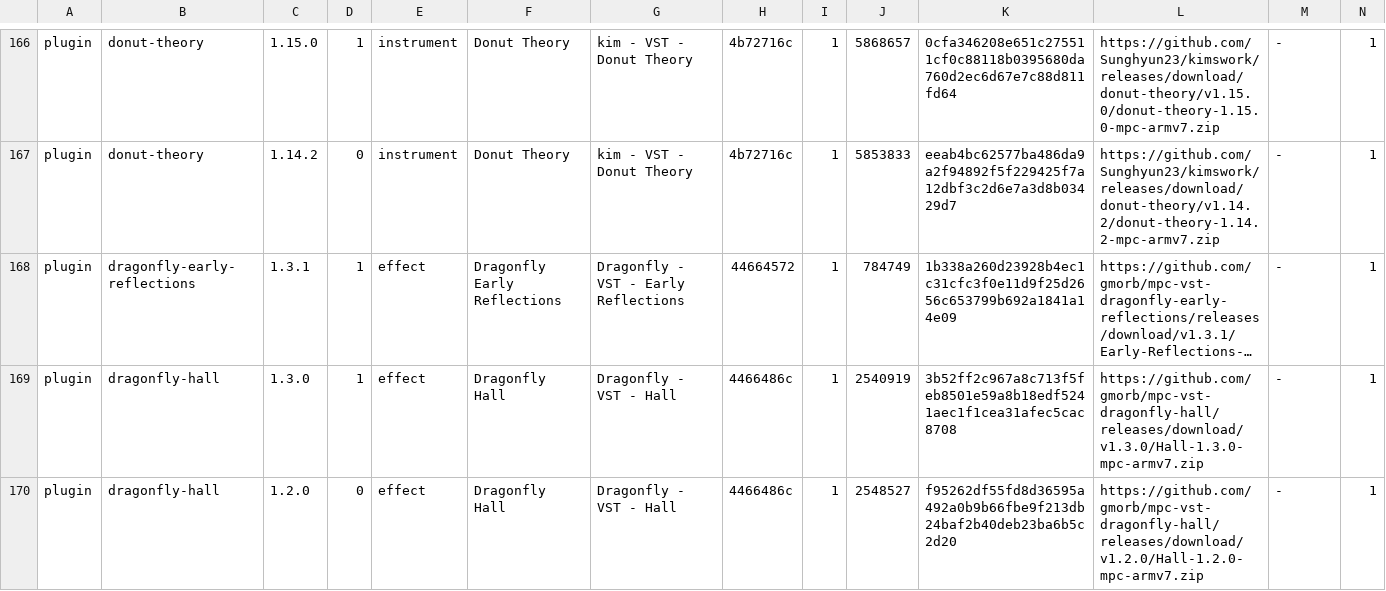
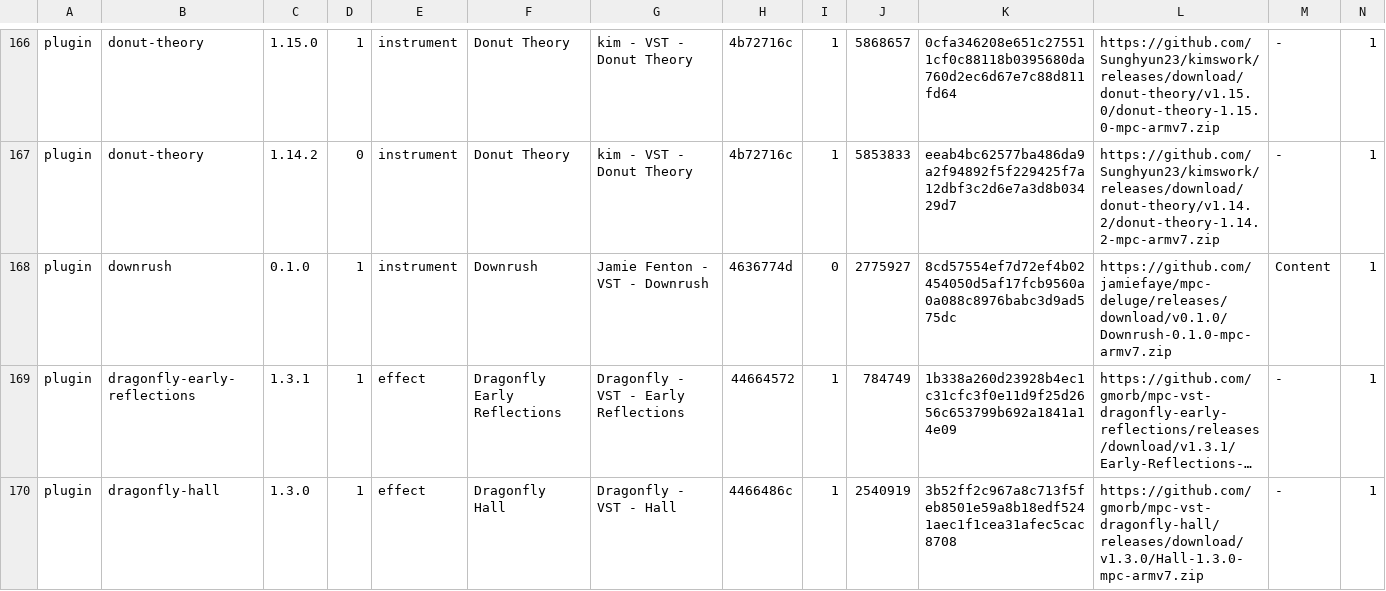
Before and after one commit to sd88me/sd88me.github.io, a TSV file: mpc-vst-plugins/catalog.tsv, drawn as a sheet; only a part is shown, gaps mark what is left out; the shorter side is filled out with more unchanged rows; long unchanged cells end in …; rows hold the shown columns only; the diff names each change by its address in the sheet, - before the commit and + after, or states it on an @@ line.

Commit message:
Mirror the catalog from open-mpc/mpc-vst-plugins@6791e63

```diff
--- a/mpc-vst-plugins/catalog.tsv
+++ b/mpc-vst-plugins/catalog.tsv
+row 168: plugin | downrush | 0.1.0 | 1 | instrument | Downrush | Jamie Fenton - VST - Downrush | 4636774d | 0 | 2775927 | 8cd57554ef7d72ef4b02454050d5af17fcb9560a0a088c8976babc3d9ad575dc | https://github.com/jamiefaye/mpc-deluge/releases/download/v0.1.0/Downrush-0.1.0-mpc-armv7.zip | Content | 1
```
Also changed, not shown: 3 other files.
